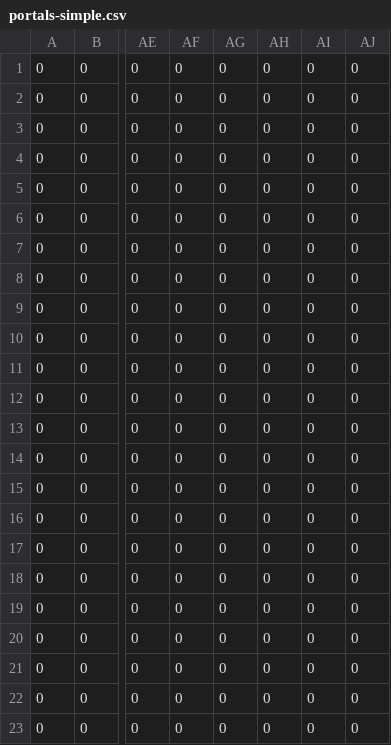
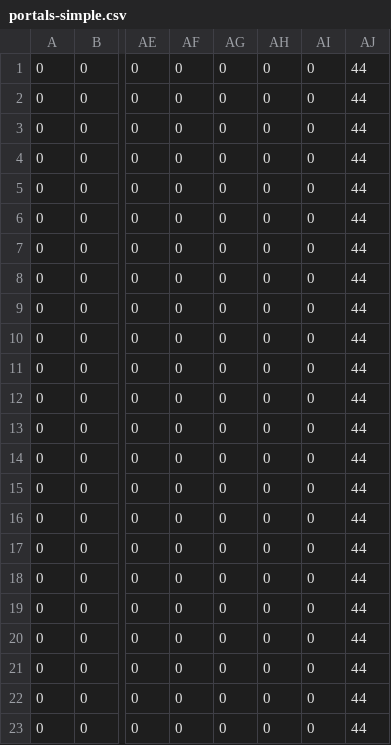
Before and after one commit to dastratakos/CS238-Final-Project, a CSV file: maps/portals-simple.csv, drawn as a sheet; only a part is shown, gaps mark what is left out; the diff names each change by its address in the sheet, - before the commit and + after, or states it on an @@ line.

Commit message:
Fix camera, portals, progress bar

```diff
--- a/maps/portals-simple.csv
+++ b/maps/portals-simple.csv
-AJ1:AJ23: 0
+AJ1:AJ23: 44
```
Also changed, not shown: 16 other files.
